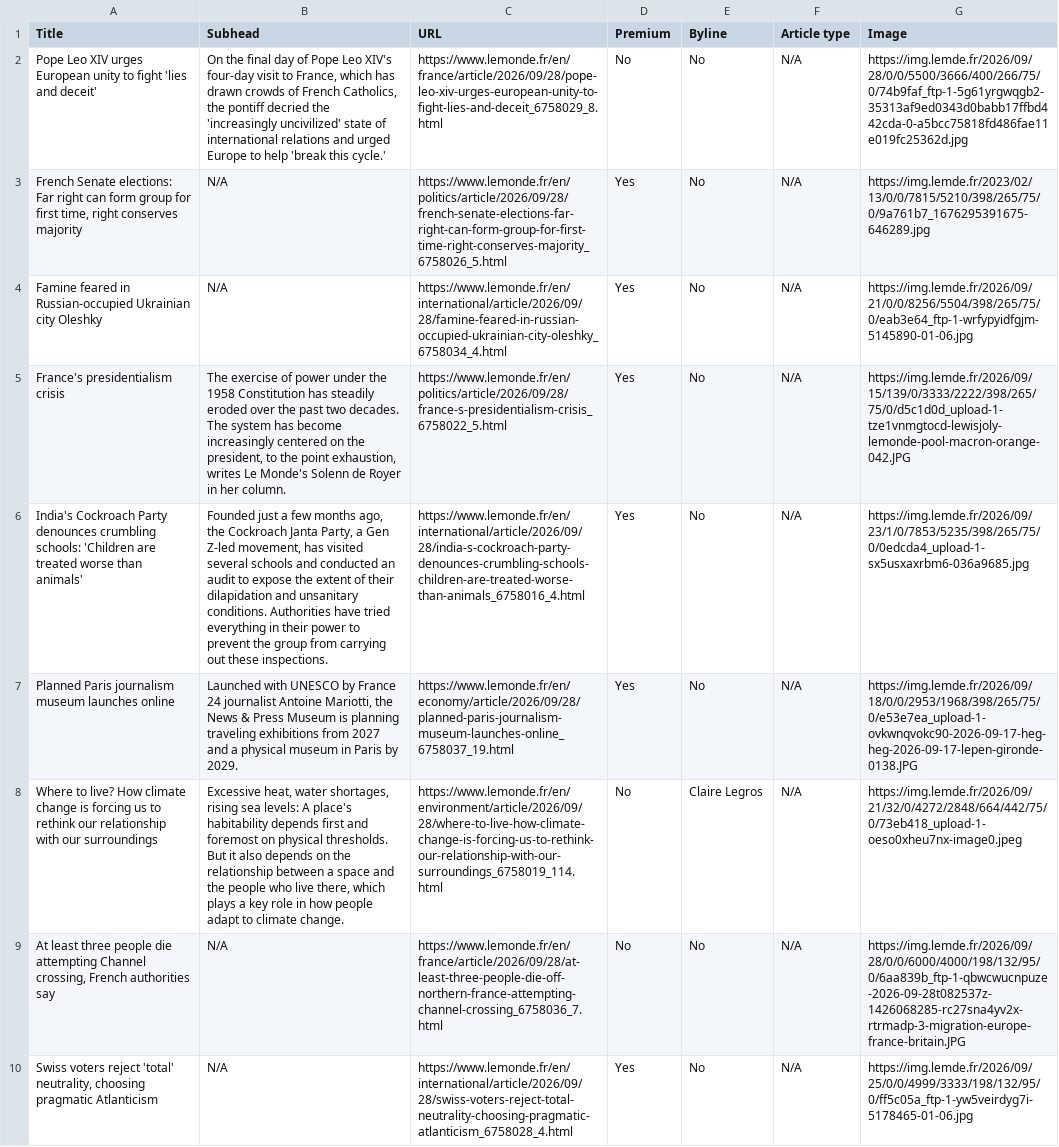
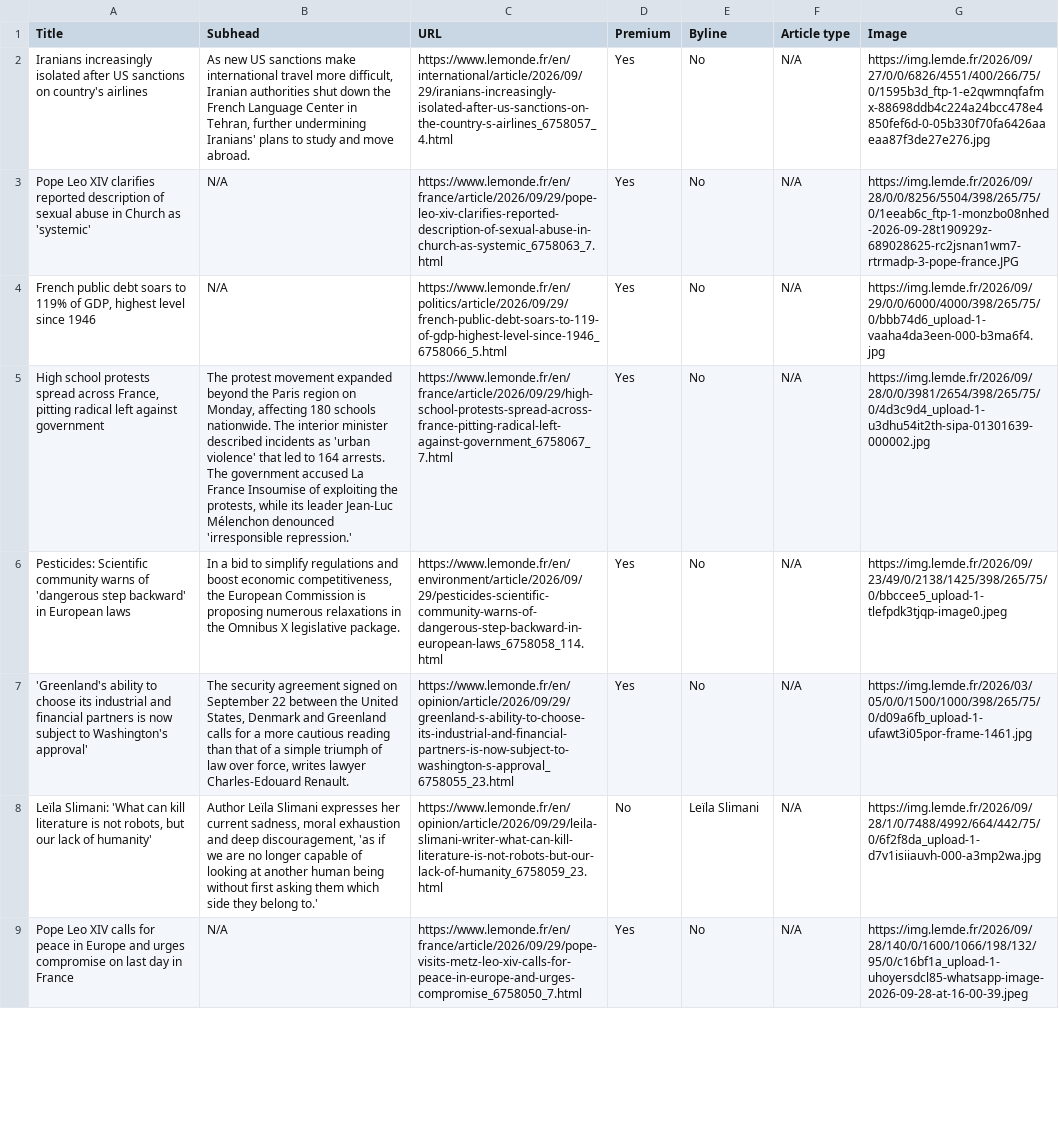
Before and after one commit to ChrisCaurla/07-homework-Le_Monde, a CSV file: Le_Monde-Auto_update.csv, drawn as a sheet; only a part is shown; removed rows and columns are numbered as before the commit, all else as after; the diff covers the shown part only; the diff names each change by its address in the sheet, - before the commit and + after, or states it on an @@ line.

```diff
--- a/Le_Monde-Auto_update.csv
+++ b/Le_Monde-Auto_update.csv
-A2 (Title): Pope Leo XIV urges European unity to fight 'lies and deceit'
+A2 (Title): Iranians increasingly isolated after US sanctions on country's airlines
-B2 (Subhead): On the final day of Pope Leo XIV's four-day visit to France, which has drawn crowds of French Catholics, the pontiff decried the 'increasingly uncivilized' state of international relations and urged Europe to help 'break this cycle.'
+B2 (Subhead): As new US sanctions make international travel more difficult, Iranian authorities shut down the French Language Center in Tehran, further undermining Iranians' plans to study and move abroad.
-C2 (URL): https://www.lemonde.fr/en/france/article/2026/09/28/pope-leo-xiv-urges-european-unity-to-fight-lies-and-deceit_6758029_8.html
+C2 (URL): https://www.lemonde.fr/en/international/article/2026/09/29/iranians-increasingly-isolated-after-us-sanctions-on-the-country-s-airlines_6758057_4.html
-D2 (Premium): No
+D2 (Premium): Yes
-G2 (Image): https://img.lemde.fr/2026/09/28/0/0/5500/3666/400/266/75/0/74b9faf_ftp-1-5g61yrgwqgb2-35313af9ed0343d0babb17ffbd442cda-0-a5bcc75818fd486fae11e019fc25362d.jpg
+G2 (Image): https://img.lemde.fr/2026/09/27/0/0/6826/4551/400/266/75/0/1595b3d_ftp-1-e2qwmnqfafmx-88698ddb4c224a24bcc478e4850fef6d-0-05b330f70fa6426aaeaa87f3de27e276.jpg
-A3 (Title): French Senate elections: Far right can form group for first time, right conserves majority
+A3 (Title): Pope Leo XIV clarifies reported description of sexual abuse in Church as 'systemic'
-C3 (URL): https://www.lemonde.fr/en/politics/article/2026/09/28/french-senate-elections-far-right-can-form-group-for-first-time-right-conserves-majority_6758026_5.html
+C3 (URL): https://www.lemonde.fr/en/france/article/2026/09/29/pope-leo-xiv-clarifies-reported-description-of-sexual-abuse-in-church-as-systemic_6758063_7.html
-G3 (Image): https://img.lemde.fr/2023/02/13/0/0/7815/5210/398/265/75/0/9a761b7_1676295391675-646289.jpg
+G3 (Image): https://img.lemde.fr/2026/09/28/0/0/8256/5504/398/265/75/0/1eeab6c_ftp-1-monzbo08nhed-2026-09-28t190929z-689028625-rc2jsnan1wm7-rtrmadp-3-pope-france.JPG
-A4 (Title): Famine feared in Russian-occupied Ukrainian city Oleshky
+A4 (Title): French public debt soars to 119% of GDP, highest level since 1946
-C4 (URL): https://www.lemonde.fr/en/international/article/2026/09/28/famine-feared-in-russian-occupied-ukrainian-city-oleshky_6758034_4.html
+C4 (URL): https://www.lemonde.fr/en/politics/article/2026/09/29/french-public-debt-soars-to-119-of-gdp-highest-level-since-1946_6758066_5.html
-G4 (Image): https://img.lemde.fr/2026/09/21/0/0/8256/5504/398/265/75/0/eab3e64_ftp-1-wrfypyidfgjm-5145890-01-06.jpg
+G4 (Image): https://img.lemde.fr/2026/09/29/0/0/6000/4000/398/265/75/0/bbb74d6_upload-1-vaaha4da3een-000-b3ma6f4.jpg
-A5 (Title): France's presidentialism crisis
+A5 (Title): High school protests spread across France, pitting radical left against government
-B5 (Subhead): The exercise of power under the 1958 Constitution has steadily eroded over the past two decades. The system has become increasingly centered on the president, to the point exhaustion, writes Le Monde's Solenn de Royer in her column.
+B5 (Subhead): The protest movement expanded beyond the Paris region on Monday, affecting 180 schools nationwide. The interior minister described incidents as 'urban violence' that led to 164 arrests. The government accused La France Insoumise of exploiting the protests, while its leader Jean-Luc Mélenchon denounced 'irresponsible repression.'
-C5 (URL): https://www.lemonde.fr/en/politics/article/2026/09/28/france-s-presidentialism-crisis_6758022_5.html
+C5 (URL): https://www.lemonde.fr/en/france/article/2026/09/29/high-school-protests-spread-across-france-pitting-radical-left-against-government_6758067_7.html
-G5 (Image): https://img.lemde.fr/2026/09/15/139/0/3333/2222/398/265/75/0/d5c1d0d_upload-1-tze1vnmgtocd-lewisjoly-lemonde-pool-macron-orange-042.JPG
+G5 (Image): https://img.lemde.fr/2026/09/28/0/0/3981/2654/398/265/75/0/4d3c9d4_upload-1-u3dhu54it2th-sipa-01301639-000002.jpg
-A6 (Title): India's Cockroach Party denounces crumbling schools: 'Children are treated worse than animals'
+A6 (Title): Pesticides: Scientific community warns of 'dangerous step backward' in European laws
-B6 (Subhead): Founded just a few months ago, the Cockroach Janta Party, a Gen Z-led movement, has visited several schools and conducted an audit to expose the extent of their dilapidation and unsanitary conditions. Authorities have tried everything in their power to prevent the group from carrying out these inspections.
+B6 (Subhead): In a bid to simplify regulations and boost economic competitiveness, the European Commission is proposing numerous relaxations in the Omnibus X legislative package.
-C6 (URL): https://www.lemonde.fr/en/international/article/2026/09/28/india-s-cockroach-party-denounces-crumbling-schools-children-are-treated-worse-than-animals_6758016_4.html
+C6 (URL): https://www.lemonde.fr/en/environment/article/2026/09/29/pesticides-scientific-community-warns-of-dangerous-step-backward-in-european-laws_6758058_114.html
-G6 (Image): https://img.lemde.fr/2026/09/23/1/0/7853/5235/398/265/75/0/0edcda4_upload-1-sx5usxaxrbm6-036a9685.jpg
+G6 (Image): https://img.lemde.fr/2026/09/23/49/0/2138/1425/398/265/75/0/bbccee5_upload-1-tlefpdk3tjqp-image0.jpeg
-A7 (Title): Planned Paris journalism museum launches online
+A7 (Title): 'Greenland's ability to choose its industrial and financial partners is now subject to Washington's approval'
-B7 (Subhead): Launched with UNESCO by France 24 journalist Antoine Mariotti, the News & Press Museum is planning traveling exhibitions from 2027 and a physical museum in Paris by 2029.
+B7 (Subhead): The security agreement signed on September 22 between the United States, Denmark and Greenland calls for a more cautious reading than that of a simple triumph of law over force, writes lawyer Charles-Edouard Renault.
-C7 (URL): https://www.lemonde.fr/en/economy/article/2026/09/28/planned-paris-journalism-museum-launches-online_6758037_19.html
+C7 (URL): https://www.lemonde.fr/en/opinion/article/2026/09/29/greenland-s-ability-to-choose-its-industrial-and-financial-partners-is-now-subject-to-washington-s-approval_6758055_23.html
-G7 (Image): https://img.lemde.fr/2026/09/18/0/0/2953/1968/398/265/75/0/e53e7ea_upload-1-ovkwnqvokc90-2026-09-17-heg-heg-2026-09-17-lepen-gironde-0138.JPG
+G7 (Image): https://img.lemde.fr/2026/03/05/0/0/1500/1000/398/265/75/0/d09a6fb_upload-1-ufawt3i05por-frame-1461.jpg
-A8 (Title): Where to live? How climate change is forcing us to rethink our relationship with our surroundings
+A8 (Title): Leïla Slimani: 'What can kill literature is not robots, but our lack of humanity'
-B8 (Subhead): Excessive heat, water shortages, rising sea levels: A place's habitability depends first and foremost on physical thresholds. But it also depends on the relationship between a space and the people who live there, which plays a key role in how people adapt to climate change.
+B8 (Subhead): Author Leïla Slimani expresses her current sadness, moral exhaustion and deep discouragement, 'as if we are no longer capable of looking at another human being without first asking them which side they belong to.'
-C8 (URL): https://www.lemonde.fr/en/environment/article/2026/09/28/where-to-live-how-climate-change-is-forcing-us-to-rethink-our-relationship-with-our-surroundings_6758019_114.html
+C8 (URL): https://www.lemonde.fr/en/opinion/article/2026/09/29/leila-slimani-writer-what-can-kill-literature-is-not-robots-but-our-lack-of-humanity_6758059_23.html
-E8 (Byline): Claire Legros
+E8 (Byline): Leïla Slimani
-G8 (Image): https://img.lemde.fr/2026/09/21/32/0/4272/2848/664/442/75/0/73eb418_upload-1-oeso0xheu7nx-image0.jpeg
+G8 (Image): https://img.lemde.fr/2026/09/28/1/0/7488/4992/664/442/75/0/6f2f8da_upload-1-d7v1isiiauvh-000-a3mp2wa.jpg
-row 9: At least three people die attempting Channel crossing, French authorities say | N/A | https://www.lemonde.fr/en/france/article/2026/09/28/at-least-three-people-die-off-northern-france-attempting-channel-crossing_6758036_7.html | No | No | N/A | https://img.lemde.fr/2026/09/28/0/0/6000/4000/198/132/95/0/6aa839b_ftp-1-qbwcwucnpuze-2026-09-28t082537z-1426068285-rc27sna4yv2x-rtrmadp-3-migration-europe-france-britain.JPG
-A9 (Title): Swiss voters reject 'total' neutrality, choosing pragmatic Atlanticism
+A9 (Title): Pope Leo XIV calls for peace in Europe and urges compromise on last day in France
-C9 (URL): https://www.lemonde.fr/en/international/article/2026/09/28/swiss-voters-reject-total-neutrality-choosing-pragmatic-atlanticism_6758028_4.html
+C9 (URL): https://www.lemonde.fr/en/france/article/2026/09/29/pope-visits-metz-leo-xiv-calls-for-peace-in-europe-and-urges-compromise_6758050_7.html
-G9 (Image): https://img.lemde.fr/2026/09/25/0/0/4999/3333/198/132/95/0/ff5c05a_ftp-1-yw5veirdyg7i-5178465-01-06.jpg
+G9 (Image): https://img.lemde.fr/2026/09/28/140/0/1600/1066/198/132/95/0/c16bf1a_upload-1-uhoyersdcl85-whatsapp-image-2026-09-28-at-16-00-39.jpeg
```
Also changed, not shown: 2 added rows, 1 removed row and 36 edited cells elsewhere in this file.
